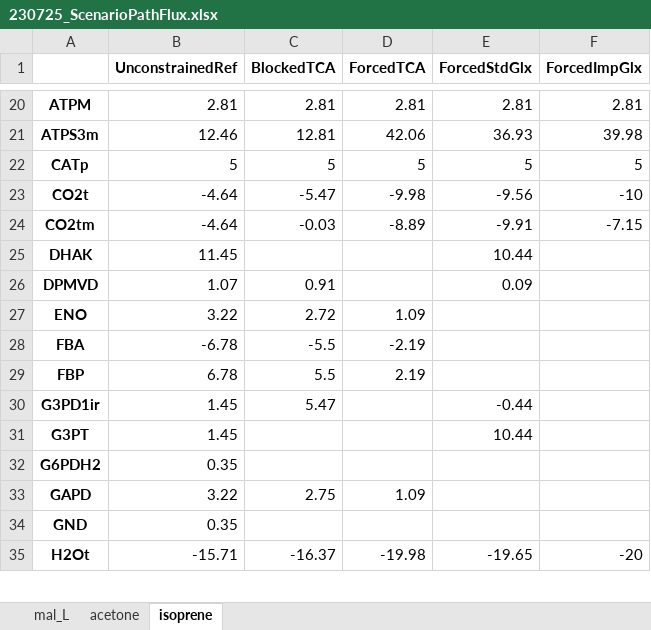
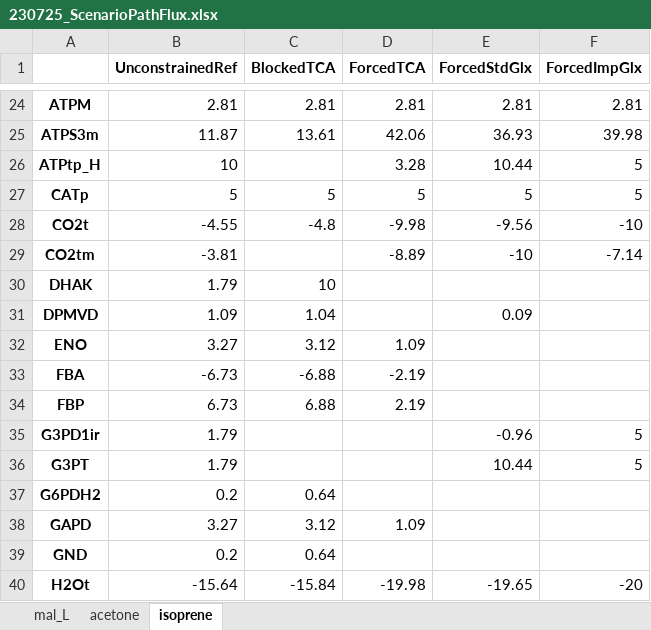
Before and after one commit to iAMB-RWTH-Aachen/Opol-GSMM, an Excel workbook: data/ManuscriptMetFlex/230725_ScenarioPathFlux.xlsx, sheet isoprene, drawn as a sheet; only a part is shown, gaps mark what is left out; values as stored, in another font and other column widths than the file's, no borders; addresses are those after the commit; the diff covers the shown part only; the diff names each change by its address in the sheet, - before the commit and + after, or states it on an @@ line.

```diff
--- a/data/ManuscriptMetFlex/230725_ScenarioPathFlux.xlsx (sheet isoprene)
+++ b/data/ManuscriptMetFlex/230725_ScenarioPathFlux.xlsx (sheet isoprene)
-B25 (UnconstrainedRef): 12.46
+B25 (UnconstrainedRef): 11.87
-C25 (BlockedTCA): 12.81
+C25 (BlockedTCA): 13.61
+row 26: ATPtp_H | 10 |  | 3.28 | 10.44 | 5
-B28 (UnconstrainedRef): -4.64
+B28 (UnconstrainedRef): -4.55
-C28 (BlockedTCA): -5.47
+C28 (BlockedTCA): -4.8
-B29 (UnconstrainedRef): -4.64
+B29 (UnconstrainedRef): -3.81
-C29 (BlockedTCA): -0.03
+C29 (BlockedTCA): (empty)
-E29 (ForcedStdGlx): -9.91
+E29 (ForcedStdGlx): -10
-F29 (ForcedImpGlx): -7.15
+F29 (ForcedImpGlx): -7.14
-B30 (UnconstrainedRef): 11.45
+B30 (UnconstrainedRef): 1.79
-C30 (BlockedTCA): (empty)
+C30 (BlockedTCA): 10
-E30 (ForcedStdGlx): 10.44
+E30 (ForcedStdGlx): (empty)
-B31 (UnconstrainedRef): 1.07
+B31 (UnconstrainedRef): 1.09
-C31 (BlockedTCA): 0.91
+C31 (BlockedTCA): 1.04
-B32 (UnconstrainedRef): 3.22
+B32 (UnconstrainedRef): 3.27
-C32 (BlockedTCA): 2.72
+C32 (BlockedTCA): 3.12
-B33 (UnconstrainedRef): -6.78
+B33 (UnconstrainedRef): -6.73
-C33 (BlockedTCA): -5.5
+C33 (BlockedTCA): -6.88
-B34 (UnconstrainedRef): 6.78
+B34 (UnconstrainedRef): 6.73
-C34 (BlockedTCA): 5.5
+C34 (BlockedTCA): 6.88
-B35:B36 (UnconstrainedRef): 1.45
+B35:B36 (UnconstrainedRef): 1.79
-C35 (BlockedTCA): 5.47
+C35 (BlockedTCA): (empty)
-E35 (ForcedStdGlx): -0.44
+E35 (ForcedStdGlx): -0.96
-F35:F36 (ForcedImpGlx): (empty)
+F35:F36 (ForcedImpGlx): 5
-B37 (UnconstrainedRef): 0.35
+B37 (UnconstrainedRef): 0.2
-C37 (BlockedTCA): (empty)
+C37 (BlockedTCA): 0.64
-B38 (UnconstrainedRef): 3.22
+B38 (UnconstrainedRef): 3.27
-C38 (BlockedTCA): 2.75
+C38 (BlockedTCA): 3.12
-B39 (UnconstrainedRef): 0.35
+B39 (UnconstrainedRef): 0.2
-C39 (BlockedTCA): (empty)
+C39 (BlockedTCA): 0.64
-B40 (UnconstrainedRef): -15.71
+B40 (UnconstrainedRef): -15.64
-C40 (BlockedTCA): -16.37
+C40 (BlockedTCA): -15.84
```
Also changed, not shown: 68 added rows, 65 removed rows and 146 edited cells elsewhere in this sheet, sheet acetone, sheet mal_L, 11 other files.
